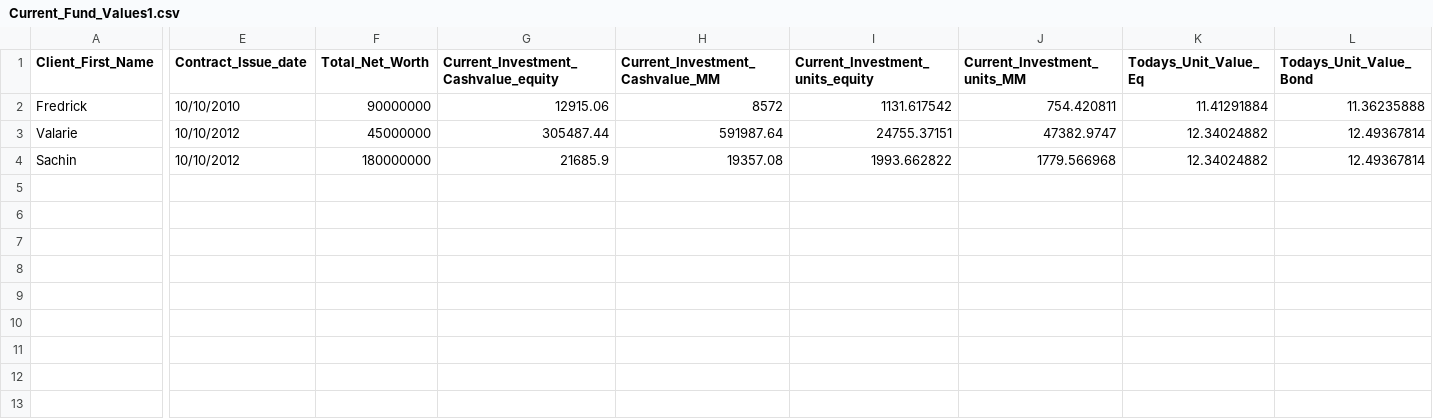
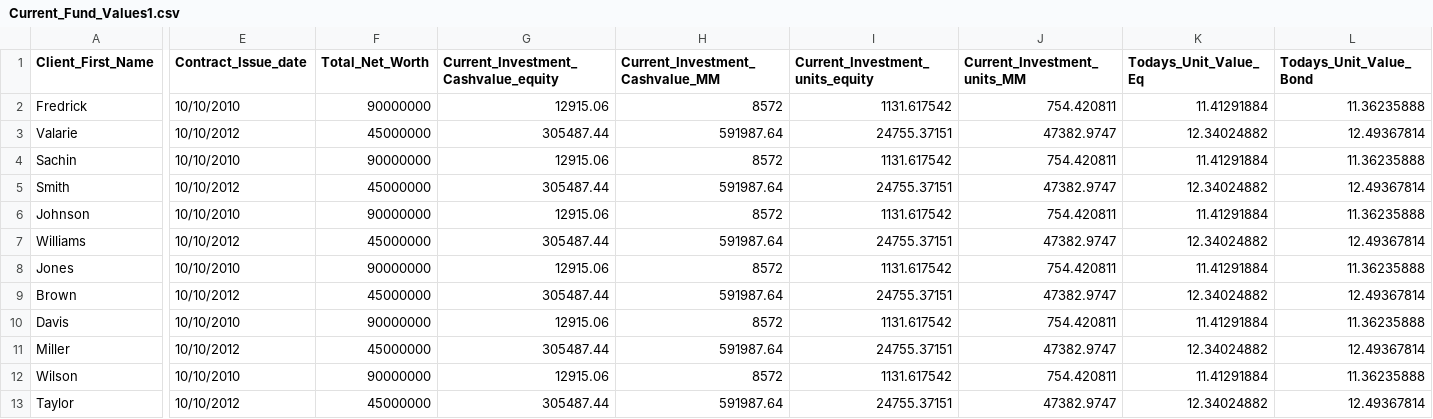
Before and after one commit to karthekeyan/hex-rule-engine, a CSV file: Current_Fund_Values1.csv, drawn as a sheet; only a part is shown, gaps mark what is left out; rows hold the shown columns only; the diff names each change by its address in the sheet, - before the commit and + after, or states it on an @@ line.

```diff
--- a/Current_Fund_Values1.csv
+++ b/Current_Fund_Values1.csv
-E4 (Contract_Issue_date): 10/10/2012
+E4 (Contract_Issue_date): 10/10/2010
-F4 (Total_Net_Worth): 180000000
+F4 (Total_Net_Worth): 90000000
-G4: 21685.9
+G4: 12915.06
-H4 (Current_Investment_Cashvalue_MM): 19357.08
+H4 (Current_Investment_Cashvalue_MM): 8572
-I4 (Current_Investment_units_equity): 1993.662822
+I4 (Current_Investment_units_equity): 1131.617542
-J4 (Current_Investment_units_MM): 1779.566968
+J4 (Current_Investment_units_MM): 754.420811
-K4 (Todays_Unit_Value_Eq): 12.34024882
+K4 (Todays_Unit_Value_Eq): 11.41291884
-L4 (Todays_Unit_Value_Bond): 12.49367814
+L4 (Todays_Unit_Value_Bond): 11.36235888
+row 5: Smith | 10/10/2012 | 45000000 | 305487.44 | 591987.64 | 24755.37151 | 47382.9747 | 12.34024882 | 12.49367814
+row 6: Johnson | 10/10/2010 | 90000000 | 12915.06 | 8572 | 1131.617542 | 754.420811 | 11.41291884 | 11.36235888
+row 7: Williams | 10/10/2012 | 45000000 | 305487.44 | 591987.64 | 24755.37151 | 47382.9747 | 12.34024882 | 12.49367814
+row 8: Jones | 10/10/2010 | 90000000 | 12915.06 | 8572 | 1131.617542 | 754.420811 | 11.41291884 | 11.36235888
+row 9: Brown | 10/10/2012 | 45000000 | 305487.44 | 591987.64 | 24755.37151 | 47382.9747 | 12.34024882 | 12.49367814
+row 10: Davis | 10/10/2010 | 90000000 | 12915.06 | 8572 | 1131.617542 | 754.420811 | 11.41291884 | 11.36235888
+row 11: Miller | 10/10/2012 | 45000000 | 305487.44 | 591987.64 | 24755.37151 | 47382.9747 | 12.34024882 | 12.49367814
+row 12: Wilson | 10/10/2010 | 90000000 | 12915.06 | 8572 | 1131.617542 | 754.420811 | 11.41291884 | 11.36235888
+row 13: Taylor | 10/10/2012 | 45000000 | 305487.44 | 591987.64 | 24755.37151 | 47382.9747 | 12.34024882 | 12.49367814
```
Also changed, not shown: OIPA.csv.
